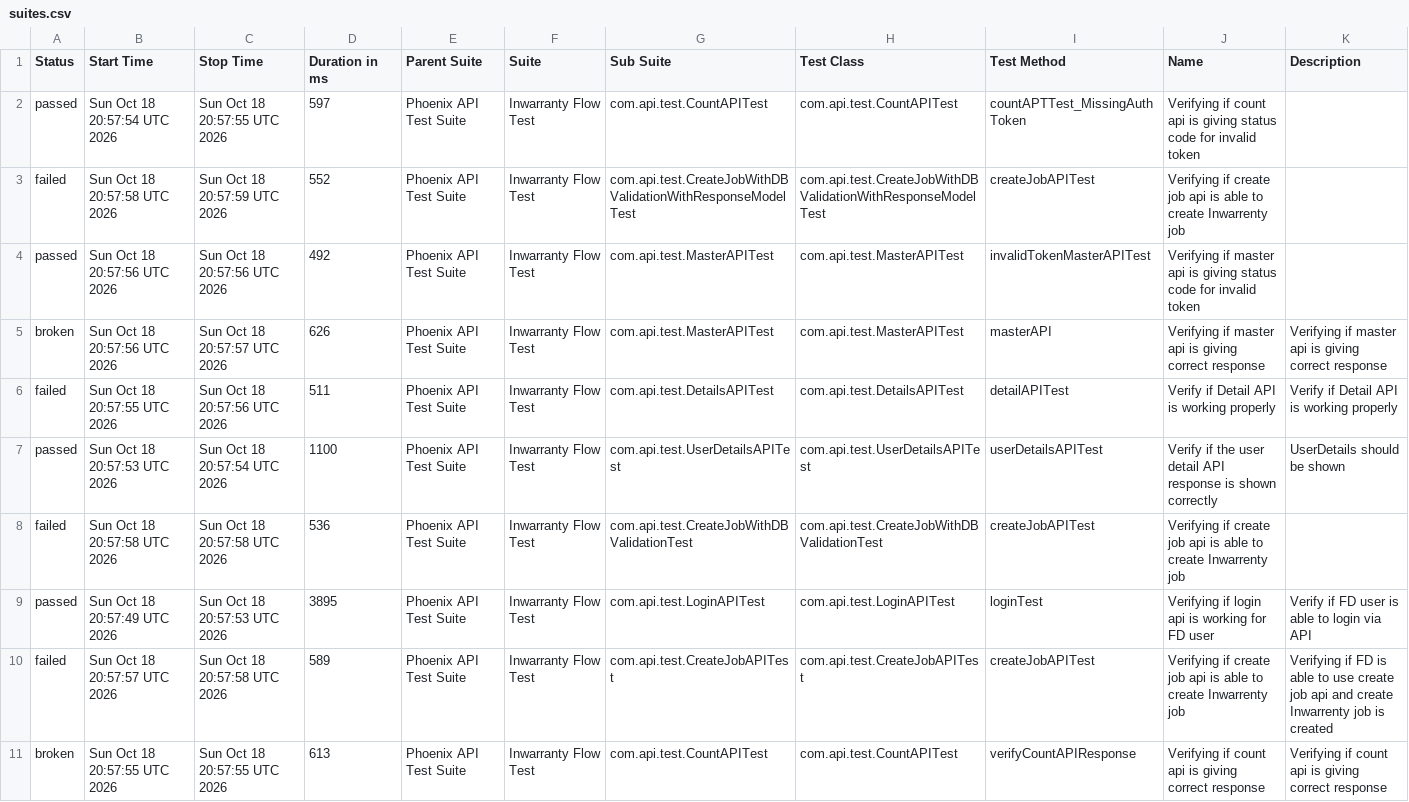
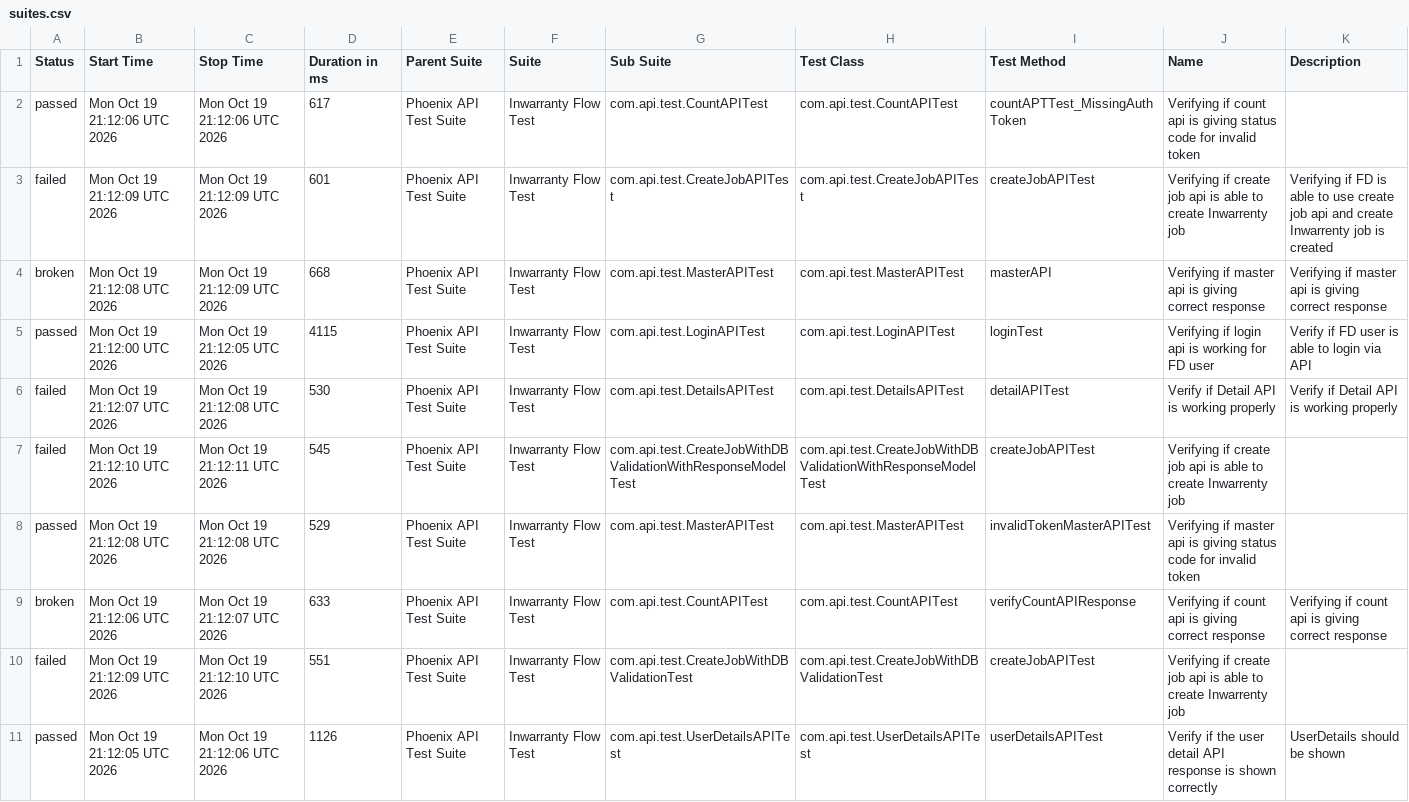
Before and after one commit to manasi7830/PhoneixTestAutomationFramework, a CSV file: data/suites.csv, drawn as a sheet; removed rows and columns are numbered as before the commit, all else as after; the diff names each change by its address in the sheet, - before the commit and + after, or states it on an @@ line.

```diff
--- a/data/suites.csv
+++ b/data/suites.csv
-B2 (Start Time): Sun Oct 18 20:57:54 UTC 2026
+B2 (Start Time): Mon Oct 19 21:12:06 UTC 2026
-C2 (Stop Time): Sun Oct 18 20:57:55 UTC 2026
+C2 (Stop Time): Mon Oct 19 21:12:06 UTC 2026
-D2 (Duration in ms): 597
+D2 (Duration in ms): 617
-B3 (Start Time): Sun Oct 18 20:57:58 UTC 2026
+B3 (Start Time): Mon Oct 19 21:12:09 UTC 2026
-C3 (Stop Time): Sun Oct 18 20:57:59 UTC 2026
+C3 (Stop Time): Mon Oct 19 21:12:09 UTC 2026
-D3 (Duration in ms): 552
+D3 (Duration in ms): 601
-G3 (Sub Suite): com.api.test.CreateJobWithDBValidationWithResponseModelTest
+G3 (Sub Suite): com.api.test.CreateJobAPITest
-H3 (Test Class): com.api.test.CreateJobWithDBValidationWithResponseModelTest
+H3 (Test Class): com.api.test.CreateJobAPITest
-K3 (Description): (empty)
+K3 (Description): Verifying if FD is able to use create job api and create Inwarrenty job is created
-row 4: passed | Sun Oct 18 20:57:56 UTC 2026 | Sun Oct 18 20:57:56 UTC 2026 | 492 | Phoenix API Test Suite | Inwarranty Flow Test | com.api.test.MasterAPITest | com.api.test.MasterAPITest | invalidTokenMasterAPITest | Verifying if master api is giving status code for invalid token
-B4 (Start Time): Sun Oct 18 20:57:56 UTC 2026
+B4 (Start Time): Mon Oct 19 21:12:08 UTC 2026
-C4 (Stop Time): Sun Oct 18 20:57:57 UTC 2026
+C4 (Stop Time): Mon Oct 19 21:12:09 UTC 2026
-D4 (Duration in ms): 626
+D4 (Duration in ms): 668
+row 5: passed | Mon Oct 19 21:12:00 UTC 2026 | Mon Oct 19 21:12:05 UTC 2026 | 4115 | Phoenix API Test Suite | Inwarranty Flow Test | com.api.test.LoginAPITest | com.api.test.LoginAPITest | loginTest | Verifying if login api is working for FD user | Verify if FD user is able to login via API
-B6 (Start Time): Sun Oct 18 20:57:55 UTC 2026
+B6 (Start Time): Mon Oct 19 21:12:07 UTC 2026
-C6 (Stop Time): Sun Oct 18 20:57:56 UTC 2026
+C6 (Stop Time): Mon Oct 19 21:12:08 UTC 2026
-D6 (Duration in ms): 511
+D6 (Duration in ms): 530
-row 7: passed | Sun Oct 18 20:57:53 UTC 2026 | Sun Oct 18 20:57:54 UTC 2026 | 1100 | Phoenix API Test Suite | Inwarranty Flow Test | com.api.test.UserDetailsAPITest | com.api.test.UserDetailsAPITest | userDetailsAPITest | Verify if the user detail API response is shown correctly | UserDetails should be shown
-B7 (Start Time): Sun Oct 18 20:57:58 UTC 2026
+B7 (Start Time): Mon Oct 19 21:12:10 UTC 2026
-C7 (Stop Time): Sun Oct 18 20:57:58 UTC 2026
+C7 (Stop Time): Mon Oct 19 21:12:11 UTC 2026
-D7 (Duration in ms): 536
+D7 (Duration in ms): 545
-G7 (Sub Suite): com.api.test.CreateJobWithDBValidationTest
+G7 (Sub Suite): com.api.test.CreateJobWithDBValidationWithResponseModelTest
-H7 (Test Class): com.api.test.CreateJobWithDBValidationTest
+H7 (Test Class): com.api.test.CreateJobWithDBValidationWithResponseModelTest
-B8 (Start Time): Sun Oct 18 20:57:49 UTC 2026
+B8 (Start Time): Mon Oct 19 21:12:08 UTC 2026
-C8 (Stop Time): Sun Oct 18 20:57:53 UTC 2026
+C8 (Stop Time): Mon Oct 19 21:12:08 UTC 2026
-D8 (Duration in ms): 3895
+D8 (Duration in ms): 529
-G8 (Sub Suite): com.api.test.LoginAPITest
+G8 (Sub Suite): com.api.test.MasterAPITest
-H8 (Test Class): com.api.test.LoginAPITest
+H8 (Test Class): com.api.test.MasterAPITest
-I8 (Test Method): loginTest
+I8 (Test Method): invalidTokenMasterAPITest
-J8 (Name): Verifying if login api is working for FD user
+J8 (Name): Verifying if master api is giving status code for invalid token
-K8 (Description): Verify if FD user is able to login via API
+K8 (Description): (empty)
-row 10: failed | Sun Oct 18 20:57:57 UTC 2026 | Sun Oct 18 20:57:58 UTC 2026 | 589 | Phoenix API Test Suite | Inwarranty Flow Test | com.api.test.CreateJobAPITest | com.api.test.CreateJobAPITest | createJobAPITest | Verifying if create job api is able to create Inwarrenty job | Verifying if FD is able to use create job api and create Inwarrenty job is created
-B9 (Start Time): Sun Oct 18 20:57:55 UTC 2026
+B9 (Start Time): Mon Oct 19 21:12:06 UTC 2026
-C9 (Stop Time): Sun Oct 18 20:57:55 UTC 2026
+C9 (Stop Time): Mon Oct 19 21:12:07 UTC 2026
-D9 (Duration in ms): 613
+D9 (Duration in ms): 633
+row 10: failed | Mon Oct 19 21:12:09 UTC 2026 | Mon Oct 19 21:12:10 UTC 2026 | 551 | Phoenix API Test Suite | Inwarranty Flow Test | com.api.test.CreateJobWithDBValidationTest | com.api.test.CreateJobWithDBValidationTest | createJobAPITest | Verifying if create job api is able to create Inwarrenty job
+row 11: passed | Mon Oct 19 21:12:05 UTC 2026 | Mon Oct 19 21:12:06 UTC 2026 | 1126 | Phoenix API Test Suite | Inwarranty Flow Test | com.api.test.UserDetailsAPITest | com.api.test.UserDetailsAPITest | userDetailsAPITest | Verify if the user detail API response is shown correctly | UserDetails should be shown
```
Also changed, not shown: data/behaviors.csv, 58 other files.
